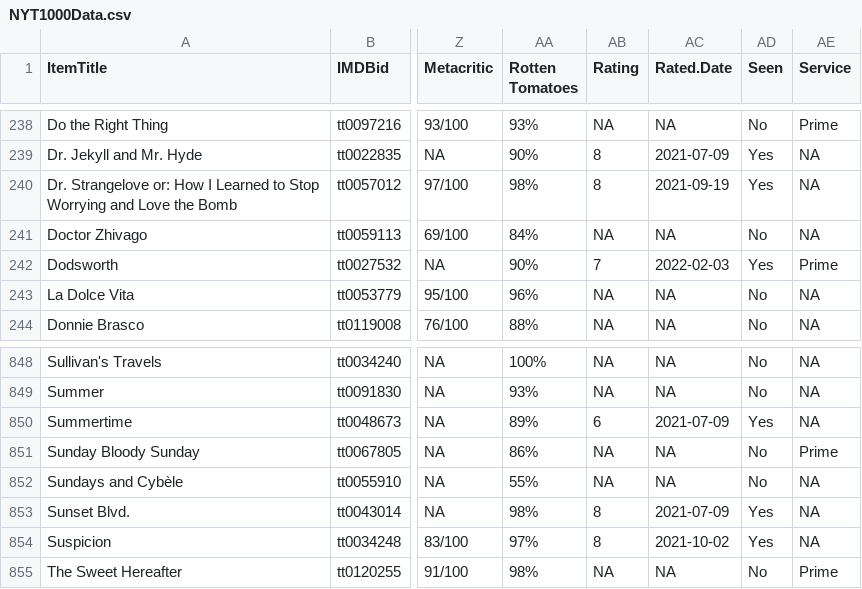
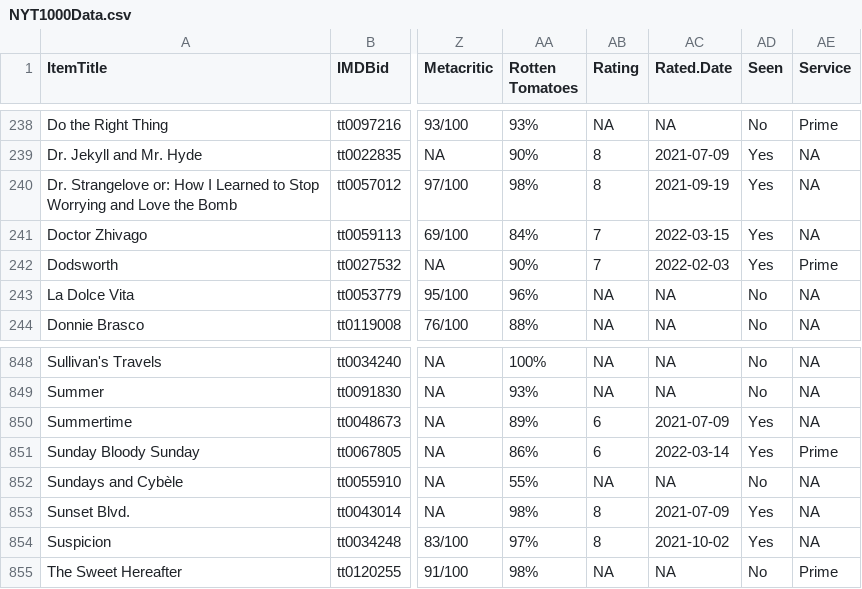
Before and after one commit to jacobmgreer/Media-Consumption, a CSV file: datasets/NYT1000/NYT1000Data.csv, drawn as a sheet; only a part is shown, gaps mark what is left out; the diff names each change by its address in the sheet, - before the commit and + after, or states it on an @@ line.

```diff
--- a/datasets/NYT1000/NYT1000Data.csv
+++ b/datasets/NYT1000/NYT1000Data.csv
-AB241 (Rating): NA
+AB241 (Rating): 7
-AC241 (Rated.Date): NA
+AC241 (Rated.Date): 2022-03-15
-AD241 (Seen): No
+AD241 (Seen): Yes
-AB851 (Rating): NA
+AB851 (Rating): 6
-AC851 (Rated.Date): NA
+AC851 (Rated.Date): 2022-03-14
-AD851 (Seen): No
+AD851 (Seen): Yes
```
Also changed, not shown: datasets/AFITop100/1998/Data.csv, datasets/NYT1000/NYT1000Summary.csv, 2 other files.
